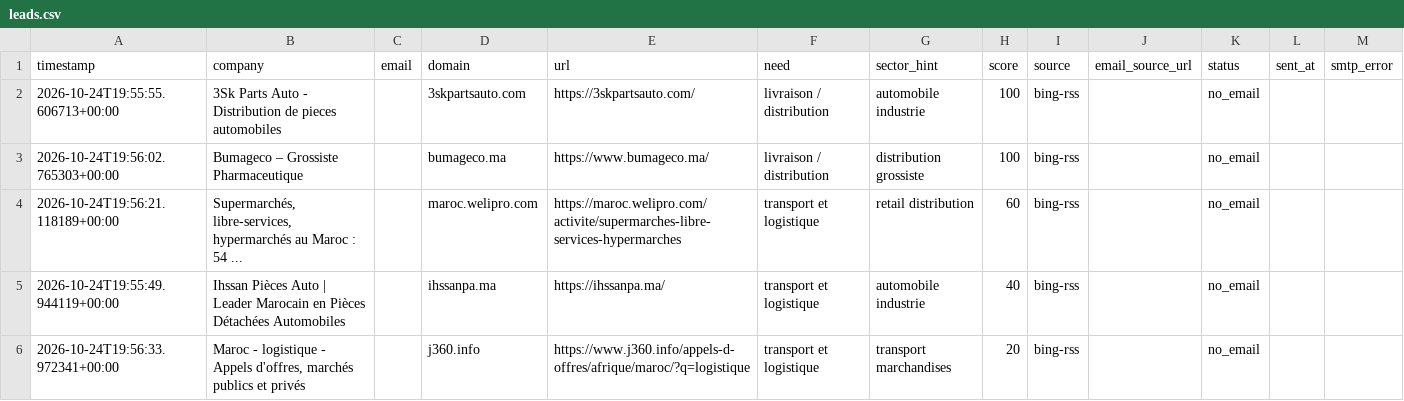
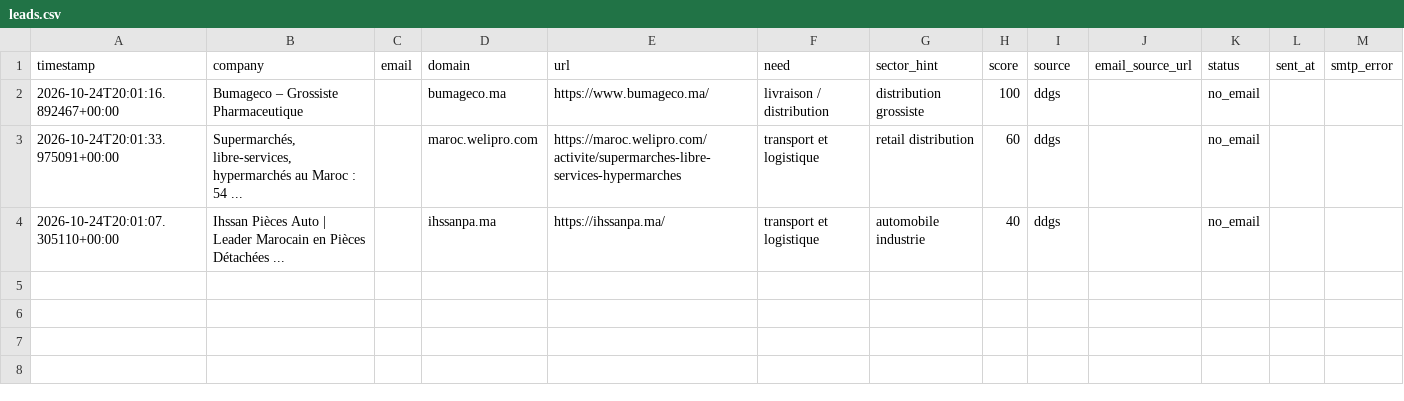
Before and after one commit to OMAR3689/OMAR3689, a CSV file: transport-lead-agent/data/leads.csv, drawn as a sheet.

```diff
--- a/transport-lead-agent/data/leads.csv
+++ b/transport-lead-agent/data/leads.csv
@@ -1,6 +1,4 @@
 timestamp,company,email,domain,url,need,sector_hint,score,source,email_source_url,status,sent_at,smtp_error
-2026-10-24T19:55:55.606713+00:00,3Sk Parts Auto - Distribution de pieces automobiles,,3skpartsauto.com,https://3skpartsauto.com/,livraison / distribution,automobile industrie,100,bing-rss,,no_email,,
-2026-10-24T19:56:02.765303+00:00,Bumageco – Grossiste Pharmaceutique,,bumageco.ma,https://www.bumageco.ma/,livraison / distribution,distribution grossiste,100,bing-rss,,no_email,,
-2026-10-24T19:56:21.118189+00:00,"Supermarchés, libre-services, hypermarchés au Maroc : 54 ...",,maroc.welipro.com,https://maroc.welipro.com/activite/supermarches-libre-services-hypermarches,transport et logistique,retail distribution,60,bing-rss,,no_email,,
-2026-10-24T19:55:49.944119+00:00,Ihssan Pièces Auto | Leader Marocain en Pièces Détachées Automobiles,,ihssanpa.ma,https://ihssanpa.ma/,transport et logistique,automobile industrie,40,bing-rss,,no_email,,
-2026-10-24T19:56:33.972341+00:00,"Maroc - logistique - Appels d'offres, marchés publics et privés",,j360.info,https://www.j360.info/appels-d-offres/afrique/maroc/?q=logistique,transport et logistique,transport marchandises,20,bing-rss,,no_email,,
+2026-10-24T20:01:16.892467+00:00,Bumageco – Grossiste Pharmaceutique,,bumageco.ma,https://www.bumageco.ma/,livraison / distribution,distribution grossiste,100,ddgs,,no_email,,
+2026-10-24T20:01:33.975091+00:00,"Supermarchés, libre-services, hypermarchés au Maroc : 54 ...",,maroc.welipro.com,https://maroc.welipro.com/activite/supermarches-libre-services-hypermarches,transport et logistique,retail distribution,60,ddgs,,no_email,,
+2026-10-24T20:01:07.305110+00:00,Ihssan Pièces Auto | Leader Marocain en Pièces Détachées ...,,ihssanpa.ma,https://ihssanpa.ma/,transport et logistique,automobile industrie,40,ddgs,,no_email,,
```
Also changed, not shown: 1 other file.
